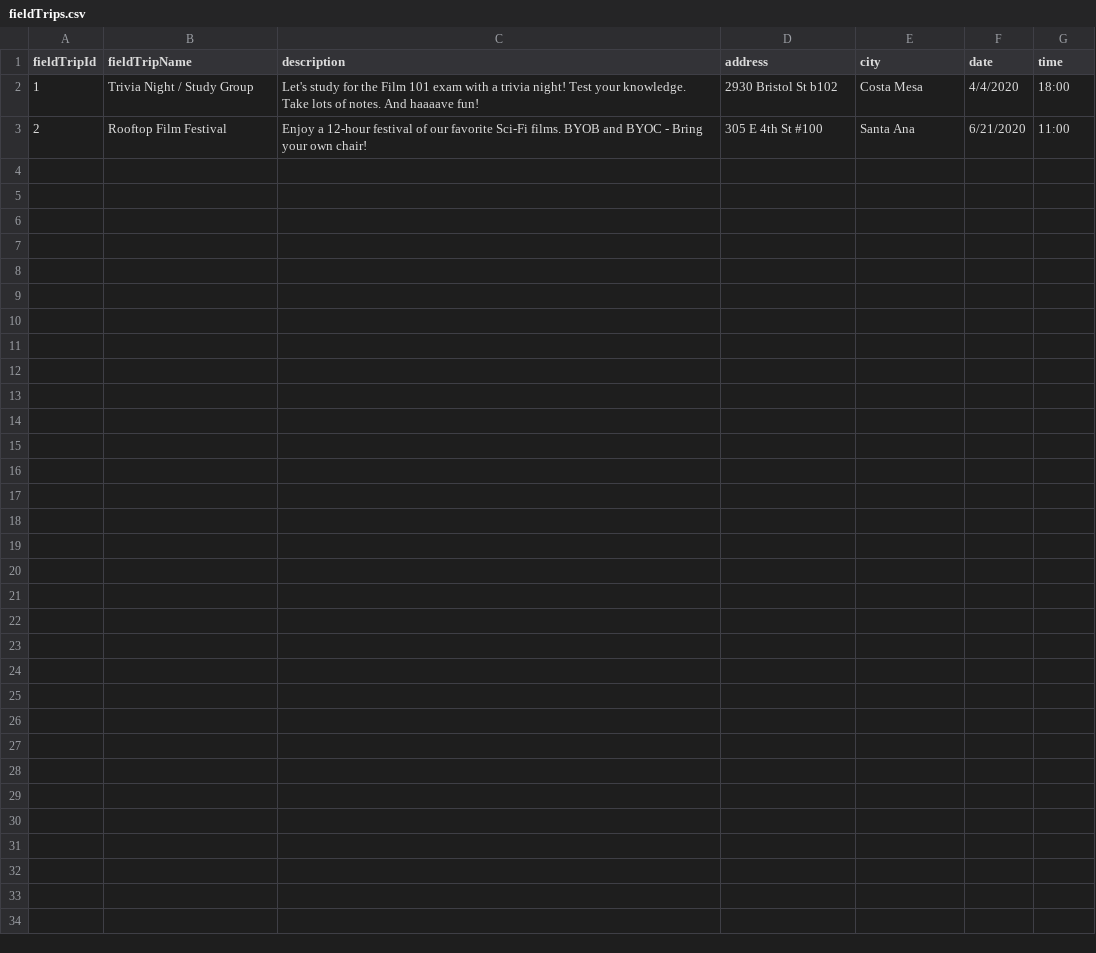
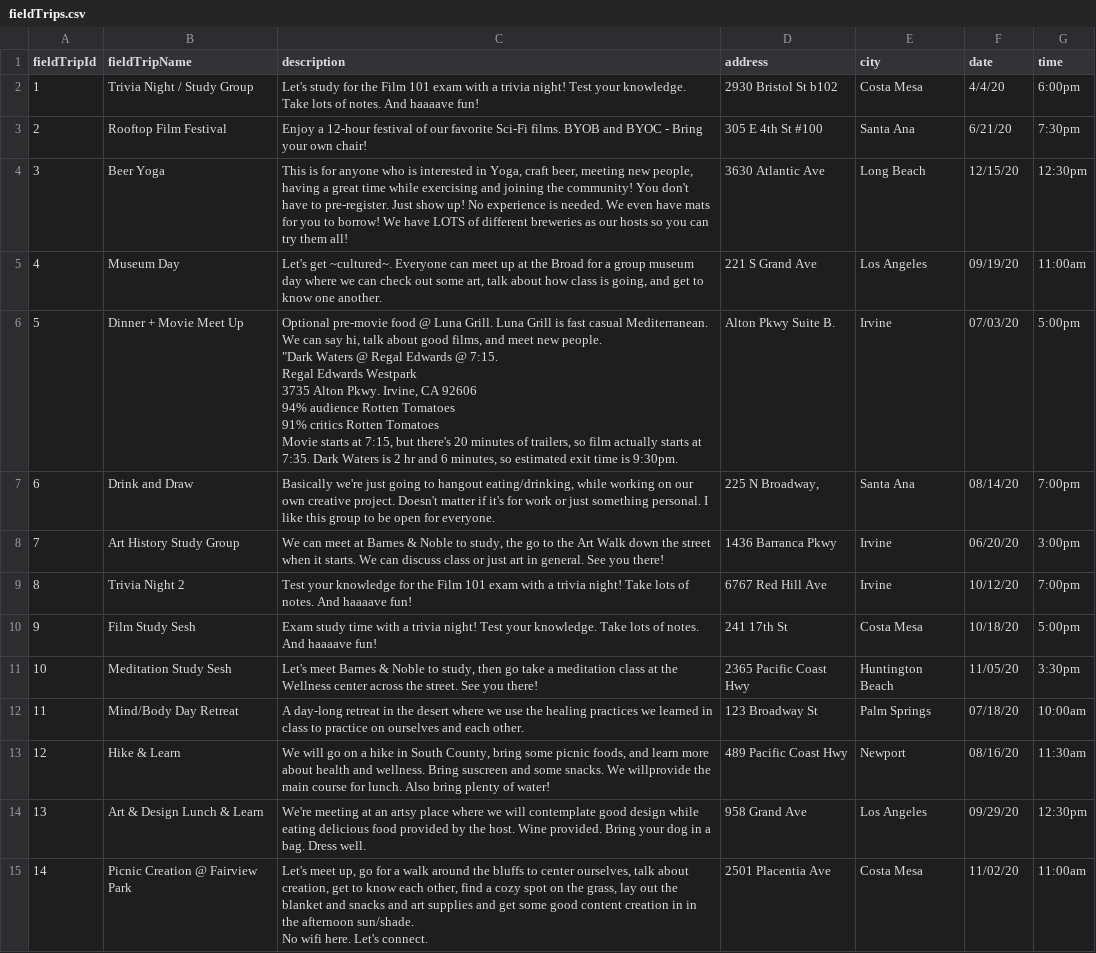
Before and after one commit to jasmine-gallardo/class-trip, a CSV file: fieldTrips.csv, drawn as a sheet.

```diff
--- a/fieldTrips.csv
+++ b/fieldTrips.csv
@@ -1,3 +1,27 @@
 fieldTripId,fieldTripName,description,address,city,date,time
-1,Trivia Night / Study Group,Let's study for the Film 101 exam with a trivia night! Test your knowledge. Take lots of notes. And haaaave fun!,2930 Bristol St b102,Costa Mesa,4/4/2020,18:00
-2,Rooftop Film Festival,Enjoy a 12-hour festival of our favorite Sci-Fi films. BYOB and BYOC - Bring your own chair!,305 E 4th St #100,Santa Ana,6/21/2020,11:00
+1,Trivia Night / Study Group,Let's study for the Film 101 exam with a trivia night! Test your knowledge. Take lots of notes. And haaaave fun!,2930 Bristol St b102,Costa Mesa,4/4/20,6:00pm
+2,Rooftop Film Festival,Enjoy a 12-hour festival of our favorite Sci-Fi films. BYOB and BYOC - Bring your own chair!,305 E 4th St #100,Santa Ana,6/21/20,7:30pm
+3,Beer Yoga,"This is for anyone who is interested in Yoga, craft beer, meeting new people, having a great time while exercising and joining the community! You don't have to pre-register. Just show up! No experience is needed. We even have mats for you to borrow! We have LOTS of different breweries as our hosts so you can try them all!",3630 Atlantic Ave,Long Beach,12/15/20,12:30pm
+4,Museum Day,"Let's get ~cultured~. Everyone can meet up at the Broad for a group museum day where we can check out some art, talk about how class is going, and get to know one another.",221 S Grand Ave,Los Angeles,09/19/20,11:00am
+5,Dinner + Movie Meet Up,"Optional pre-movie food @ Luna Grill. Luna Grill is fast casual Mediterranean. We can say hi, talk about good films, and meet new people.
+
+""Dark Waters @ Regal Edwards @ 7:15.
+
+Regal Edwards Westpark
+3735 Alton Pkwy. Irvine, CA 92606
+
+94% audience Rotten Tomatoes
+91% critics Rotten Tomatoes
+
+Movie starts at 7:15, but there's 20 minutes of trailers, so film actually starts at 7:35. Dark Waters is 2 hr and 6 minutes, so estimated exit time is 9:30pm.",Alton Pkwy Suite B.,Irvine,07/03/20,5:00pm
+6,Drink and Draw,"Basically we're just going to hangout eating/drinking, while working on our own creative project. Doesn't matter if it's for work or just something personal. I like this group to be open for everyone.","225 N Broadway,",Santa Ana,08/14/20,7:00pm
+7,Art History Study Group,"We can meet at Barnes & Noble to study, the go to the Art Walk down the street when it starts. We can discuss class or just art in general. See you there!",1436 Barranca Pkwy,Irvine,06/20/20,3:00pm
+8,Trivia Night 2,Test your knowledge for the Film 101 exam with a trivia night!  Take lots of notes. And haaaave fun!,6767 Red Hill Ave,Irvine,10/12/20,7:00pm
+9,Film Study Sesh,Exam study time with a trivia night! Test your knowledge. Take lots of notes. And haaaave fun!,241 17th St,Costa Mesa,10/18/20,5:00pm
+10,Meditation Study Sesh,"Let's meet Barnes & Noble to study, then go take a meditation class at the Wellness center across the street. See you there!",2365 Pacific Coast Hwy,Huntington Beach,11/05/20,3:30pm
+11,Mind/Body Day Retreat,A day-long retreat in the desert where we use the healing practices we learned in class to practice on ourselves and each other.,123 Broadway St,Palm Springs,07/18/20,10:00am
+12,Hike & Learn,"We will go on a hike in South County, bring some picnic foods, and learn more about health and wellness. Bring suscreen and some snacks. We willprovide the main course for lunch. Also bring plenty of water!",489 Pacific Coast Hwy,Newport,08/16/20,11:30am
+13,Art & Design Lunch & Learn,We're meeting at an artsy place where we will contemplate good design while eating delicious food provided by the host. Wine provided. Bring your dog in a bag. Dress well.,958 Grand Ave,Los Angeles,09/29/20,12:30pm
+14,Picnic Creation @ Fairview Park,"Let's meet up, go for a walk around the bluffs to center ourselves, talk about creation, get to know each other, find a cozy spot on the grass, lay out the blanket and snacks and art supplies and get some good content creation in in the afternoon sun/shade.
+
+No wifi here. Let's connect.",2501 Placentia Ave,Costa Mesa,11/02/20,11:00am
```
Also changed, not shown: courses.csv, lessons.csv, 3 other files.
